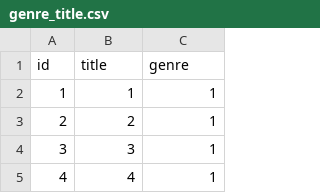
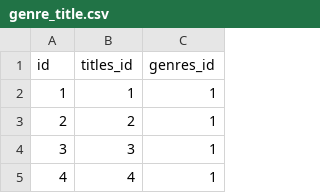
Before and after one commit to kluev-evga/api_yamdb, a CSV file: api_yamdb/static/data/genre_title.csv, drawn as a sheet; only a part is shown.

```diff
--- a/api_yamdb/static/data/genre_title.csv
+++ b/api_yamdb/static/data/genre_title.csv
@@ -1,2 +1,2 @@
-id,title,genre
+id,titles_id,genres_id
 1,1,1
```
Also changed, not shown: 2 other files.
